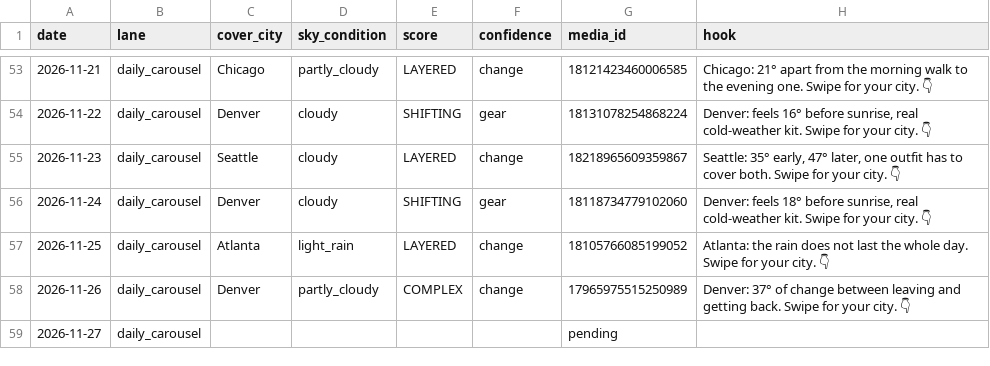
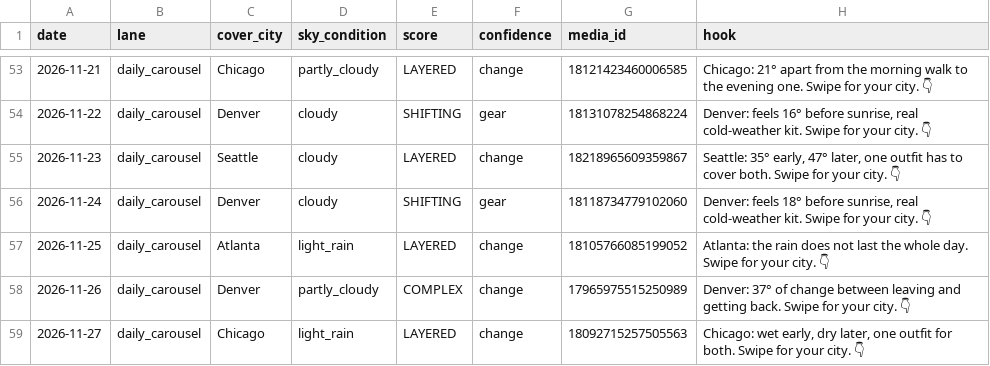
Before and after one commit to sjpeyser/outfit-forecast-cards, a CSV file: posts.csv, drawn as a sheet; only a part is shown, gaps mark what is left out.

Commit message:
posts.csv 2026-11-27

```diff
--- a/posts.csv
+++ b/posts.csv
@@ -58,2 +58,2 @@ date,lane,cover_city,sky_condition,score,confidence,media_id,hook
 2026-11-26,daily_carousel,Denver,partly_cloudy,COMPLEX,change,17965975515250989,Denver: 37° of change between leaving and getting back. Swipe for your city. 👇
-2026-11-27,daily_carousel,,,,,pending,
+2026-11-27,daily_carousel,Chicago,light_rain,LAYERED,change,18092715257505563,"Chicago: wet early, dry later, one outfit for both. Swipe for your city. 👇"
```
